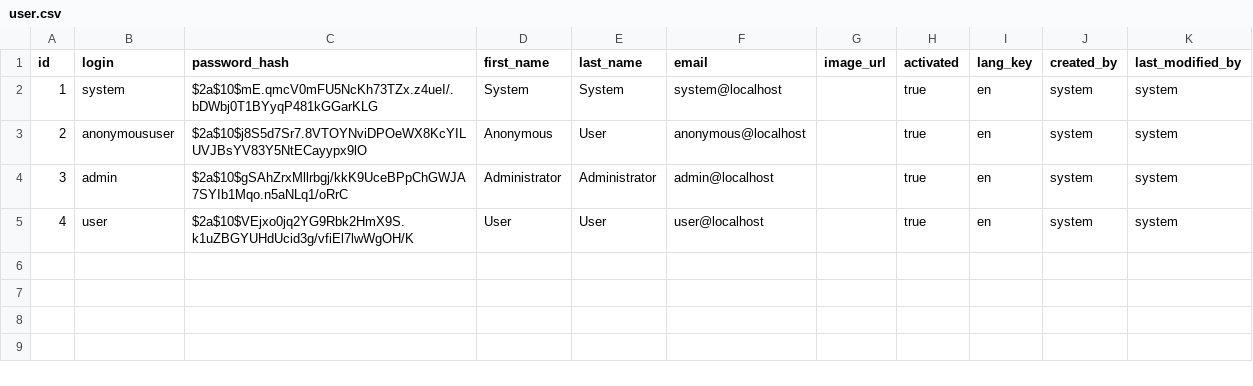
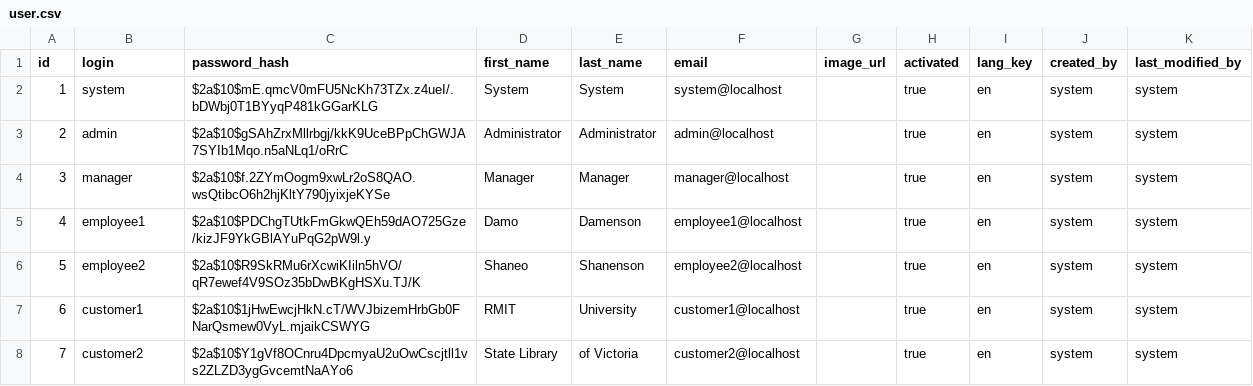
Before and after one commit to s3664421/BLTS, a CSV file: main/src/main/resources/config/liquibase/data/user.csv, drawn as a sheet.

```diff
--- a/main/src/main/resources/config/liquibase/data/user.csv
+++ b/main/src/main/resources/config/liquibase/data/user.csv
@@ -2,4 +2,7 @@ id;login;password_hash;first_name;last_name;email;image_url;activated;lang_key;c
 1;system;$2a$10$mE.qmcV0mFU5NcKh73TZx.z4ueI/.bDWbj0T1BYyqP481kGGarKLG;System;System;system@localhost;;true;en;system;system
-2;anonymoususer;$2a$10$j8S5d7Sr7.8VTOYNviDPOeWX8KcYILUVJBsYV83Y5NtECayypx9lO;Anonymous;User;anonymous@localhost;;true;en;system;system
-3;admin;$2a$10$gSAhZrxMllrbgj/kkK9UceBPpChGWJA7SYIb1Mqo.n5aNLq1/oRrC;Administrator;Administrator;admin@localhost;;true;en;system;system
-4;user;$2a$10$VEjxo0jq2YG9Rbk2HmX9S.k1uZBGYUHdUcid3g/vfiEl7lwWgOH/K;User;User;user@localhost;;true;en;system;system
+2;admin;$2a$10$gSAhZrxMllrbgj/kkK9UceBPpChGWJA7SYIb1Mqo.n5aNLq1/oRrC;Administrator;Administrator;admin@localhost;;true;en;system;system
+3;manager;$2a$10$f.2ZYmOogm9xwLr2oS8QAO.wsQtibcO6h2hjKltY790jyixjeKYSe;Manager;Manager;manager@localhost;;true;en;system;system
+4;employee1;$2a$10$PDChgTUtkFmGkwQEh59dAO725Gze/kizJF9YkGBlAYuPqG2pW9l.y;Damo;Damenson;employee1@localhost;;true;en;system;system
+5;employee2;$2a$10$R9SkRMu6rXcwiKIiln5hVO/qR7ewef4V9SOz35bDwBKgHSXu.TJ/K;Shaneo;Shanenson;employee2@localhost;;true;en;system;system
+6;customer1;$2a$10$1jHwEwcjHkN.cT/WVJbizemHrbGb0FNarQsmew0VyL.mjaikCSWYG;RMIT;University;customer1@localhost;;true;en;system;system
+7;customer2;$2a$10$Y1gVf8OCnru4DpcmyaU2uOwCscjtll1vs2ZLZD3ygGvcemtNaAYo6;State Library;of Victoria;customer2@localhost;;true;en;system;system
```
Also changed, not shown: main/src/main/resources/config/liquibase/fake-data/customer.csv, main/src/main/resources/config/liquibase/fake-data/data_reading.csv, 9 other files.
